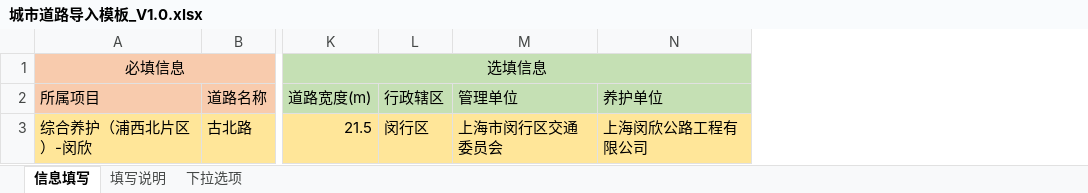
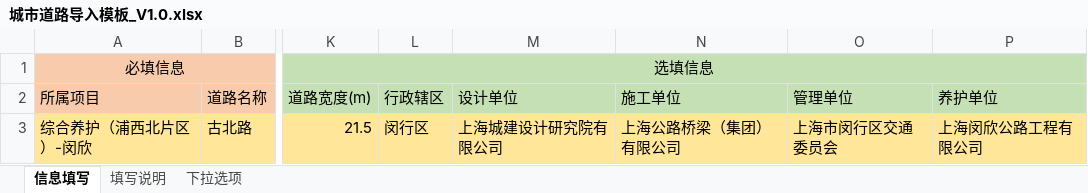
Before and after one commit to LandonZhang/roadMapTool, an Excel workbook: src/城市道路导入模板_V1.0.xlsx, sheet 信息填写, drawn as a sheet; only a part is shown, gaps mark what is left out; values as stored, in another font and other column widths than the file's, no borders; the diff names each change by its address in the sheet, - before the commit and + after, or states it on an @@ line.

```diff
--- a/src/城市道路导入模板_V1.0.xlsx (sheet 信息填写)
+++ b/src/城市道路导入模板_V1.0.xlsx (sheet 信息填写)
+column M (设计单位), row 3: 上海城建设计研究院有限公司
+column N (施工单位), row 3: 上海公路桥梁（集团）有限公司
```
Also changed, not shown: src/农村公路导入模板_V1.0.xlsx, 5 other files.
